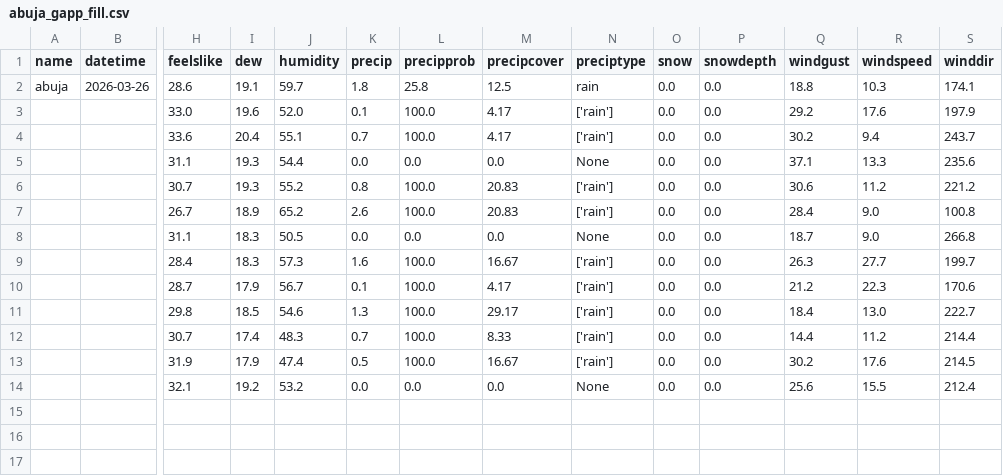
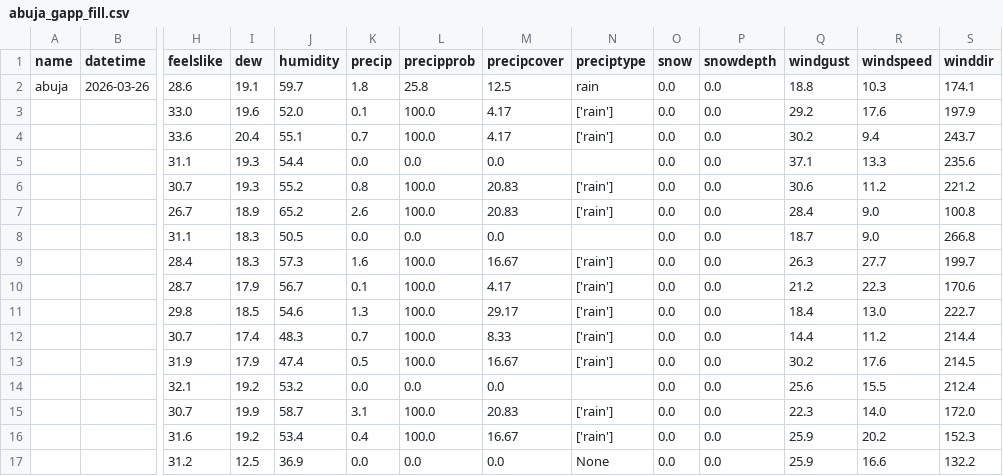
Before and after one commit to ottneel/MLOps_Weather_Pipeline, a CSV file: we_csv_files/abuja_gapp_fill.csv, drawn as a sheet; only a part is shown, gaps mark what is left out; rows hold the shown columns only; the diff names each change by its address in the sheet, - before the commit and + after, or states it on an @@ line.

```diff
--- a/we_csv_files/abuja_gapp_fill.csv
+++ b/we_csv_files/abuja_gapp_fill.csv
-N5 (preciptype): None
+N5 (preciptype): (empty)
-N8 (preciptype): None
+N8 (preciptype): (empty)
-N14 (preciptype): None
+N14 (preciptype): (empty)
+row 15:  |  | 30.7 | 19.9 | 58.7 | 3.1 | 100.0 | 20.83 | ['rain'] | 0.0 | 0.0 | 22.3 | 14.0 | 172.0
+row 16:  |  | 31.6 | 19.2 | 53.4 | 0.4 | 100.0 | 16.67 | ['rain'] | 0.0 | 0.0 | 25.9 | 20.2 | 152.3
+row 17:  |  | 31.2 | 12.5 | 36.9 | 0.0 | 0.0 | 0.0 | None | 0.0 | 0.0 | 25.9 | 16.6 | 132.2
```
Also changed, not shown: 11 other files.
